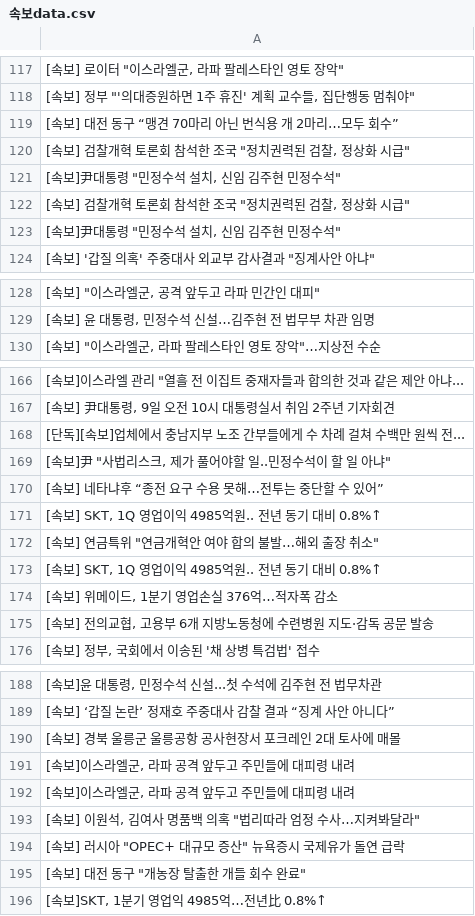
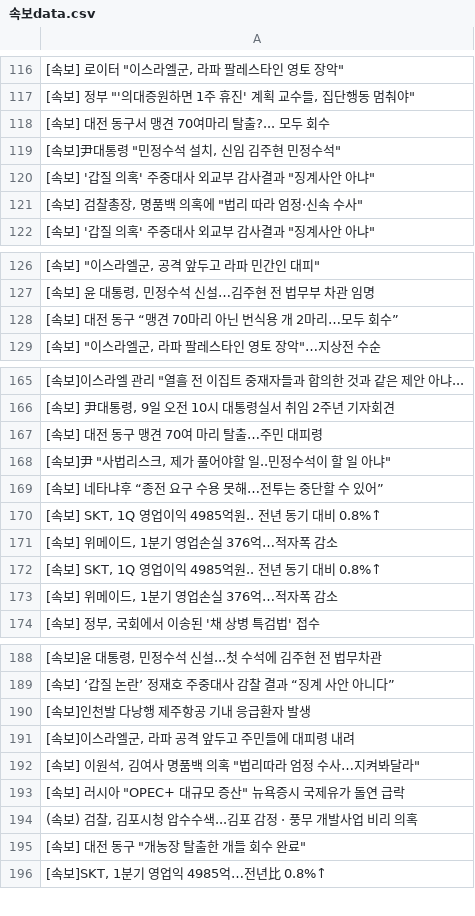
Before and after one commit to devopspark/GitNews, a CSV file: 속보data.csv, drawn as a sheet; only a part is shown, gaps mark what is left out; the diff covers the shown part only.

```diff
--- a/속보data.csv
+++ b/속보data.csv
@@ -118,7 +117,6 @@
 "[속보] 정부 ""'의대증원하면 1주 휴진' 계획 교수들, 집단행동 멈춰야"""
-[속보] 대전 동구 “맹견 70마리 아닌 번식용 개 2마리…모두 회수”
-"[속보] 검찰개혁 토론회 참석한 조국 ""정치권력된 검찰, 정상화 시급"""
+[속보] 대전 동구서 맹견 70여마리 탈출?... 모두 회수
 "[속보]尹대통령 ""민정수석 설치, 신임 김주현 민정수석"""
-"[속보] 검찰개혁 토론회 참석한 조국 ""정치권력된 검찰, 정상화 시급"""
-"[속보]尹대통령 ""민정수석 설치, 신임 김주현 민정수석"""
+"[속보] '갑질 의혹' 주중대사 외교부 감사결과 ""징계사안 아냐"""
+"[속보] 검찰총장, 명품백 의혹에 ""법리 따라 엄정·신속 수사"""
 "[속보] '갑질 의혹' 주중대사 외교부 감사결과 ""징계사안 아냐"""
@@ -129,2 +127,3 @@
 "[속보] 윤 대통령, 민정수석 신설…김주현 전 법무부 차관 임명"
+[속보] 대전 동구 “맹견 70마리 아닌 번식용 개 2마리…모두 회수”
 "[속보] ""이스라엘군, 라파 팔레스타인 영토 장악""…지상전 수순"
@@ -167,3 +166,3 @@
 "[속보] 尹대통령, 9일 오전 10시 대통령실서 취임 2주년 기자회견"
-[단독][속보]업체에서 충남지부 노조 간부들에게 수 차례 걸쳐 수백만 원씩 전...
+[속보] 대전 동구 맹견 70여 마리 탈출…주민 대피령
 "[속보]尹 ""사법리스크, 제가 풀어야할 일..민정수석이 할 일 아냐"""
@@ -171,6 +170,5 @@
 "[속보] SKT, 1Q 영업이익 4985억원.. 전년 동기 대비 0.8%↑"
-"[속보] 연금특위 ""연금개혁안 여야 합의 불발…해외 출장 취소"""
+"[속보] 위메이드, 1분기 영업손실 376억…적자폭 감소"
 "[속보] SKT, 1Q 영업이익 4985억원.. 전년 동기 대비 0.8%↑"
 "[속보] 위메이드, 1분기 영업손실 376억…적자폭 감소"
-"[속보] 전의교협, 고용부 6개 지방노동청에 수련병원 지도·감독 공문 발송"
 "[속보] 정부, 국회에서 이송된 '채 상병 특검법' 접수"
@@ -189,4 +189,3 @@
 [속보] ‘갑질 논란’ 정재호 주중대사 감찰 결과 “징계 사안 아니다”
-[속보] 경북 울릉군 울릉공항 공사현장서 포크레인 2대 토사에 매몰
-"[속보]이스라엘군, 라파 공격 앞두고 주민들에 대피령 내려"
+[속보]인천발 다낭행 제주항공 기내 응급환자 발생
 "[속보]이스라엘군, 라파 공격 앞두고 주민들에 대피령 내려"
@@ -194,2 +193,3 @@
 "[속보] 러시아 ""OPEC+ 대규모 증산"" 뉴욕증시 국제유가 돌연 급락"
+"(속보) 검찰, 김포시청 압수수색...김포 감정 · 풍무 개발사업 비리 의혹"
 "[속보] 대전 동구 ""개농장 탈출한 개들 회수 완료"""
```
Also changed, not shown: 11 added rows, 10 removed rows, 18 moved rows and 2 edited cells elsewhere in this file.
